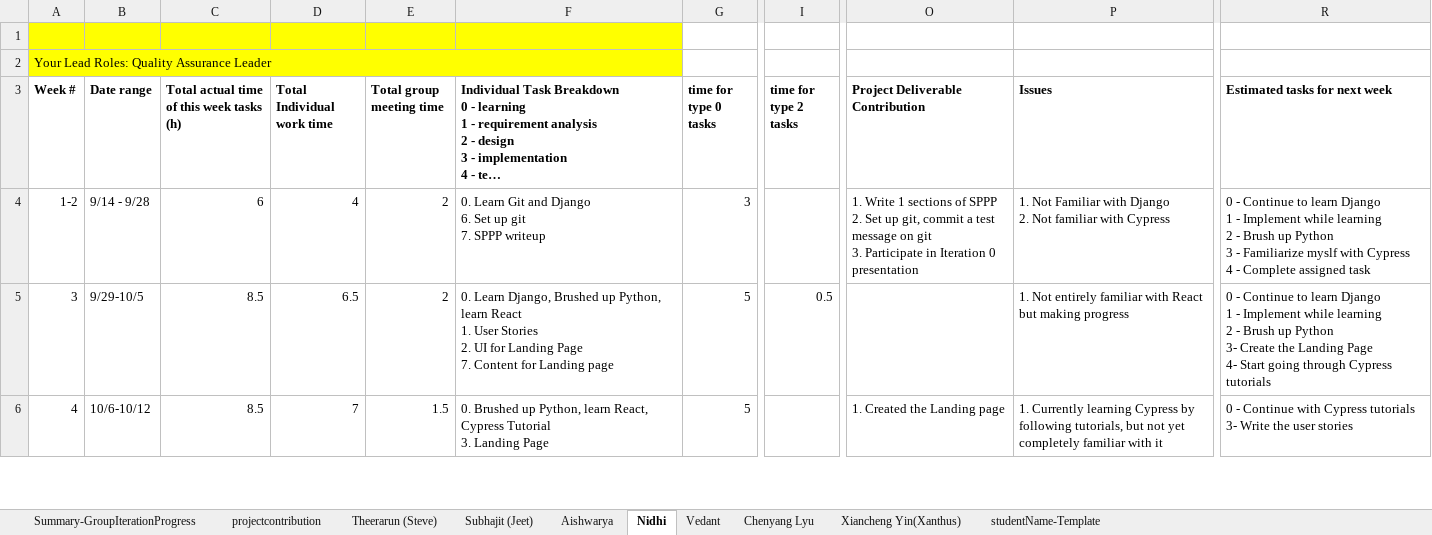
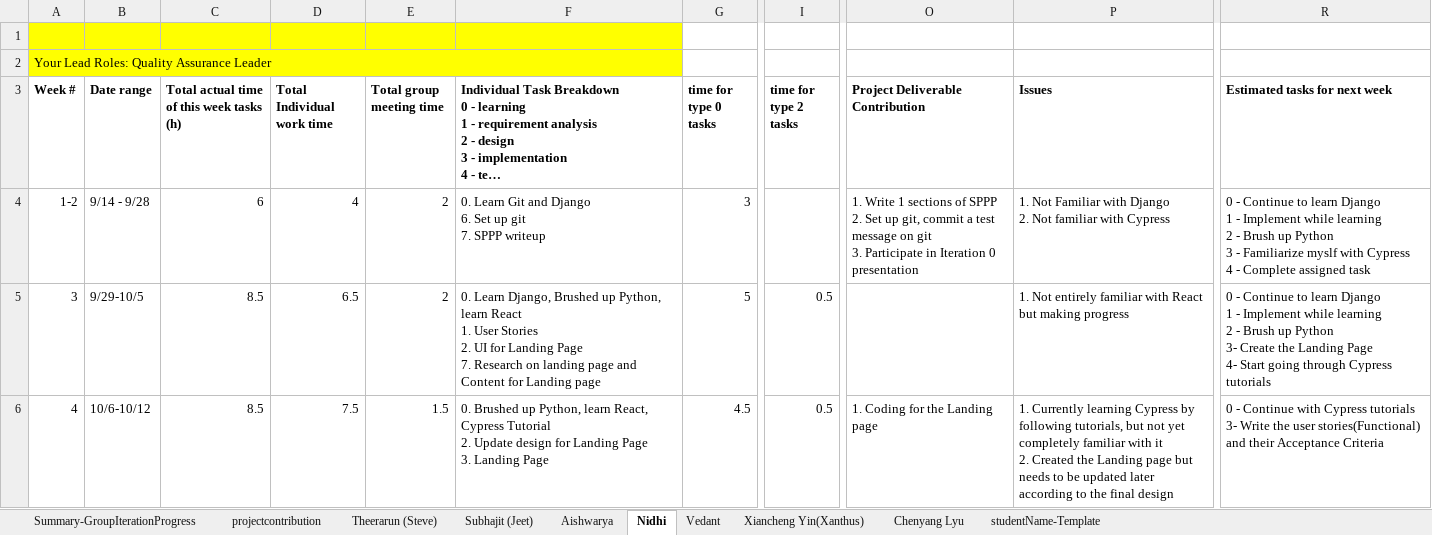
Before and after one commit to BUMETCS673/CS673F23TEAM6, an Excel workbook: doc/Team6_ProgressReport (updated).xlsx, sheet Nidhi, drawn as a sheet; only a part is shown, gaps mark what is left out; long unchanged cells end in …; values as stored, in another font and other column widths than the file's, no borders; charts and pictures not drawn; ↵ is a line break in a cell; the diff covers the shown part only; the diff names each change by its address in the sheet, - before the commit and + after, or states it on an @@ line.

Commit message:
Update ProgressReport

```diff
--- a/doc/Team6_ProgressReport (updated).xlsx (sheet Nidhi)
+++ b/doc/Team6_ProgressReport (updated).xlsx (sheet Nidhi)
@@ sheet tab order changed: Summary-GroupIterationProgress | projectcontribution | Theerarun (Steve) | Subhajit (Jeet) | Aishwarya | Nidhi | Vedant | Xiancheng Yin(Xanthus) | Chenyang Lyu | studentName-Template @@
-F5: …Page ↵ 7. Content for…
+F5: …Page ↵ 7. Research on landing page and Content for…
-D6 (Total Individual work time): 7
+D6 (Total Individual work time): 7.5
-F6: …Cypress Tutorial ↵ 3. Landing…
+F6: …Cypress Tutorial ↵ 2. Update design for Landing Page ↵ 3. Landing…
-G6 (time for type 0 tasks): 5
+G6 (time for type 0 tasks): 4.5
-I6 (time for type 2 tasks): (empty)
+I6 (time for type 2 tasks): 0.5
-O6 (Project Deliverable Contribution): 1. Created the Landing page
+O6 (Project Deliverable Contribution): 1. Coding for the Landing page
-P6 (Issues): …with it
+P6 (Issues): …with it ↵ 2. Created the Landing page but needs to be updated later according to the final design
-R6 (Estimated tasks for next week): …the user stories
+R6 (Estimated tasks for next week): …the user stories(Functional) and their Acceptance Criteria
```
Also changed, not shown: 6 edited cells elsewhere in this sheet, sheet Aishwarya, sheet Chenyang Lyu, sheet Summary-GroupIterationProgress, sheet Vedant, 1 other file.
